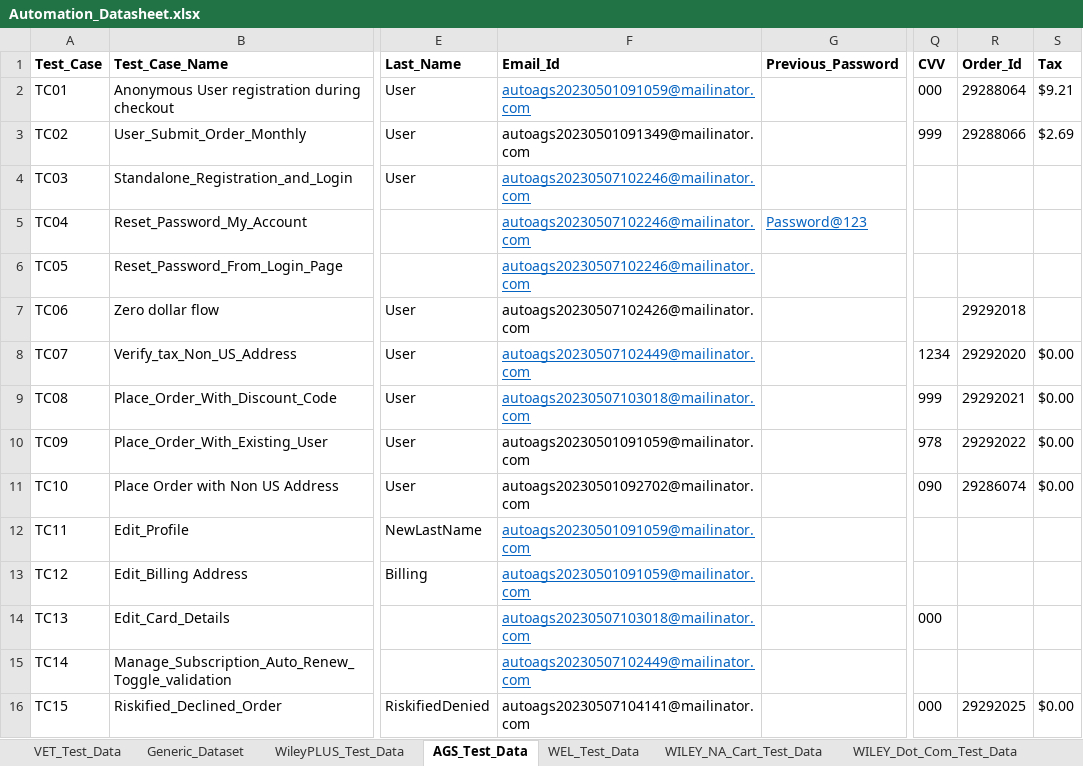
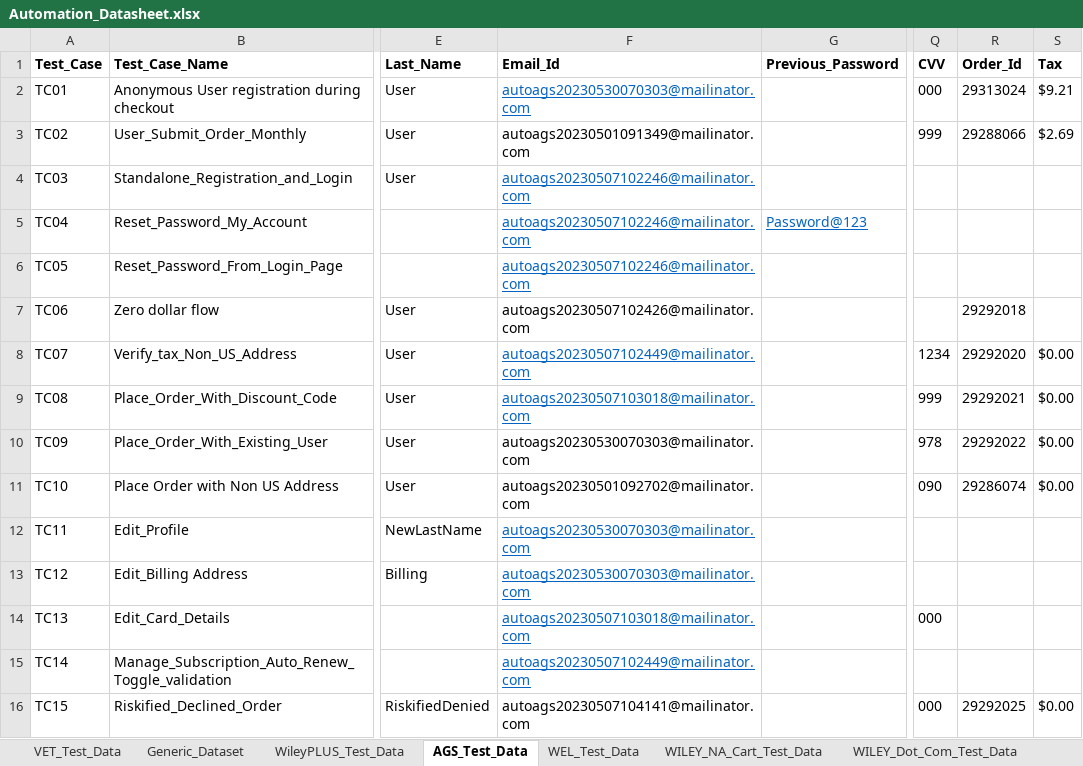
Before and after one commit to gsaha99/Ecommerce_QA, an Excel workbook: Test Data/Automation_Datasheet.xlsx, sheet AGS_Test_Data, drawn as a sheet; only a part is shown, gaps mark what is left out; values as stored, in another font and other column widths than the file's, no borders; the diff names each change by its address in the sheet, - before the commit and + after, or states it on an @@ line.

```diff
--- a/Test Data/Automation_Datasheet.xlsx (sheet AGS_Test_Data)
+++ b/Test Data/Automation_Datasheet.xlsx (sheet AGS_Test_Data)
-F2 (Email_Id): autoags20230501091059@mailinator.com
+F2 (Email_Id): autoags20230530070303@mailinator.com
-R2 (Order_Id): 29288064
+R2 (Order_Id): 29313024
-F10 (Email_Id): autoags20230501091059@mailinator.com
+F10 (Email_Id): autoags20230530070303@mailinator.com
-F12:F13 (Email_Id): autoags20230501091059@mailinator.com
+F12:F13 (Email_Id): autoags20230530070303@mailinator.com
```
Also changed, not shown: sheet WILEY_NA_Cart_Test_Data, sheet WileyPLUS_Test_Data, sheet VET_Test_Data, 35 other files.
